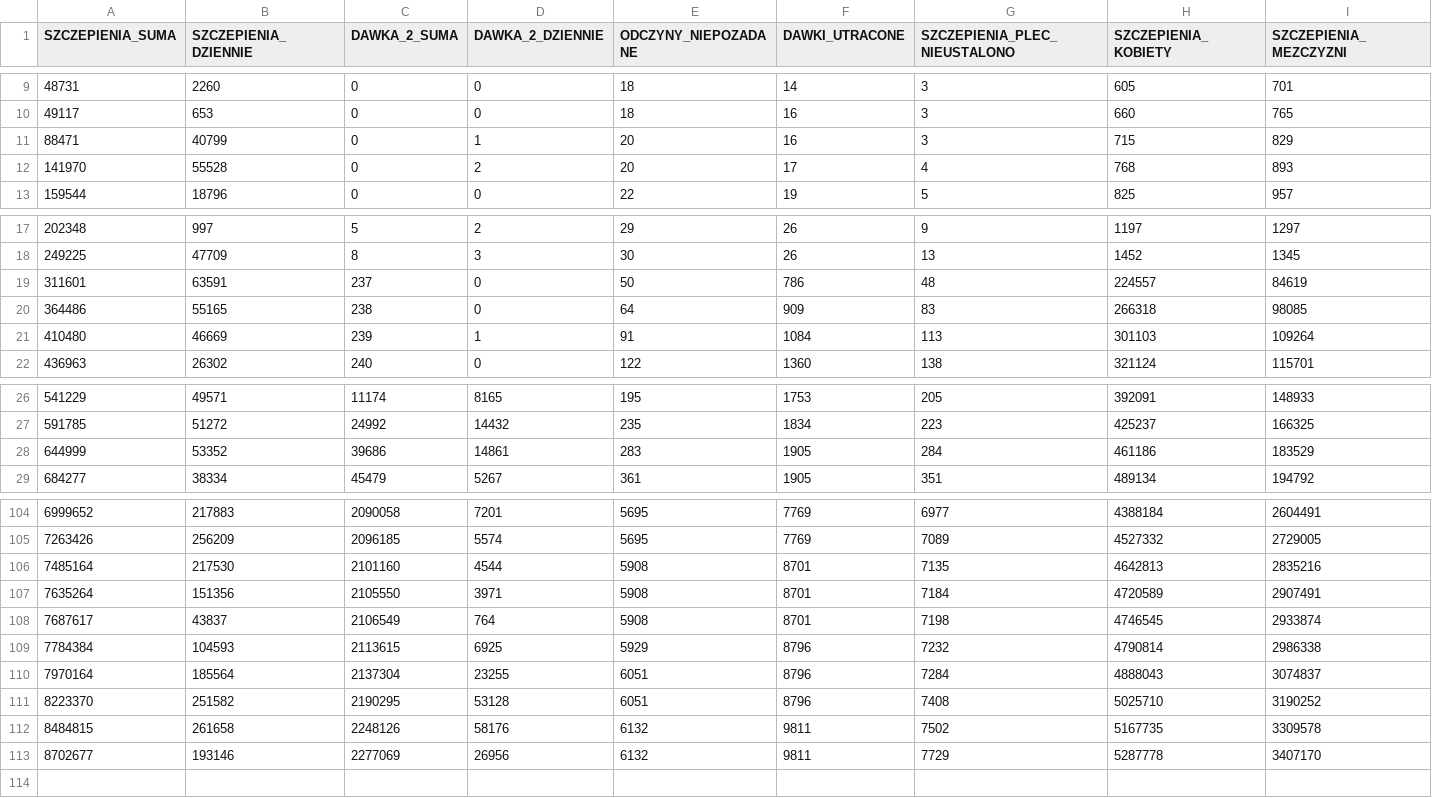
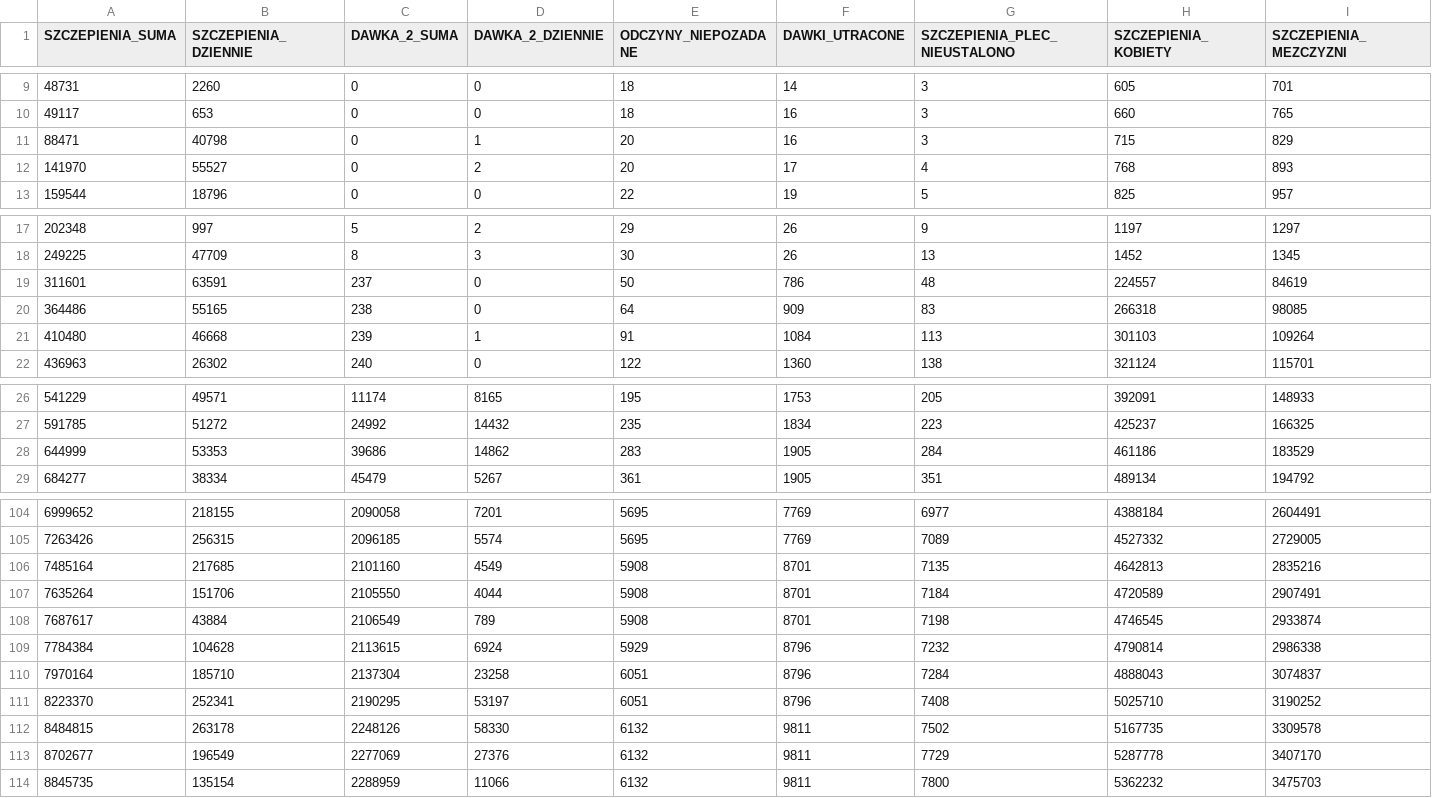
Before and after one commit to wieslawseweryn/wieslawseweryn.github.io, a CSV file: last_mz_api_age_vacc.csv, drawn as a sheet; only a part is shown, gaps mark what is left out; rows hold the shown columns only; the diff covers the shown part only; the diff names each change by its address in the sheet, - before the commit and + after, or states it on an @@ line.

Commit message:
2021-04-18 MZ API szczepienia

```diff
--- a/last_mz_api_age_vacc.csv
+++ b/last_mz_api_age_vacc.csv
-B11 (SZCZEPIENIA_DZIENNIE): 40799
+B11 (SZCZEPIENIA_DZIENNIE): 40798
-B12 (SZCZEPIENIA_DZIENNIE): 55528
+B12 (SZCZEPIENIA_DZIENNIE): 55527
-B21 (SZCZEPIENIA_DZIENNIE): 46669
+B21 (SZCZEPIENIA_DZIENNIE): 46668
-B28 (SZCZEPIENIA_DZIENNIE): 53352
+B28 (SZCZEPIENIA_DZIENNIE): 53353
-D28 (DAWKA_2_DZIENNIE): 14861
+D28 (DAWKA_2_DZIENNIE): 14862
-B104 (SZCZEPIENIA_DZIENNIE): 217883
+B104 (SZCZEPIENIA_DZIENNIE): 218155
-B105 (SZCZEPIENIA_DZIENNIE): 256209
+B105 (SZCZEPIENIA_DZIENNIE): 256315
-B106 (SZCZEPIENIA_DZIENNIE): 217530
+B106 (SZCZEPIENIA_DZIENNIE): 217685
-D106 (DAWKA_2_DZIENNIE): 4544
+D106 (DAWKA_2_DZIENNIE): 4549
-B107 (SZCZEPIENIA_DZIENNIE): 151356
+B107 (SZCZEPIENIA_DZIENNIE): 151706
-D107 (DAWKA_2_DZIENNIE): 3971
+D107 (DAWKA_2_DZIENNIE): 4044
-B108 (SZCZEPIENIA_DZIENNIE): 43837
+B108 (SZCZEPIENIA_DZIENNIE): 43884
-D108 (DAWKA_2_DZIENNIE): 764
+D108 (DAWKA_2_DZIENNIE): 789
-B109 (SZCZEPIENIA_DZIENNIE): 104593
+B109 (SZCZEPIENIA_DZIENNIE): 104628
-D109 (DAWKA_2_DZIENNIE): 6925
+D109 (DAWKA_2_DZIENNIE): 6924
-B110 (SZCZEPIENIA_DZIENNIE): 185564
+B110 (SZCZEPIENIA_DZIENNIE): 185710
-D110 (DAWKA_2_DZIENNIE): 23255
+D110 (DAWKA_2_DZIENNIE): 23258
-B111 (SZCZEPIENIA_DZIENNIE): 251582
+B111 (SZCZEPIENIA_DZIENNIE): 252341
-D111 (DAWKA_2_DZIENNIE): 53128
+D111 (DAWKA_2_DZIENNIE): 53197
-B112 (SZCZEPIENIA_DZIENNIE): 261658
+B112 (SZCZEPIENIA_DZIENNIE): 263178
-D112 (DAWKA_2_DZIENNIE): 58176
+D112 (DAWKA_2_DZIENNIE): 58330
-B113 (SZCZEPIENIA_DZIENNIE): 193146
+B113 (SZCZEPIENIA_DZIENNIE): 196549
-D113 (DAWKA_2_DZIENNIE): 26956
+D113 (DAWKA_2_DZIENNIE): 27376
+row 114: 8845735 | 135154 | 2288959 | 11066 | 6132 | 9811 | 7800 | 5362232 | 3475703
```
Also changed, not shown: 71 edited cells elsewhere in this file.
